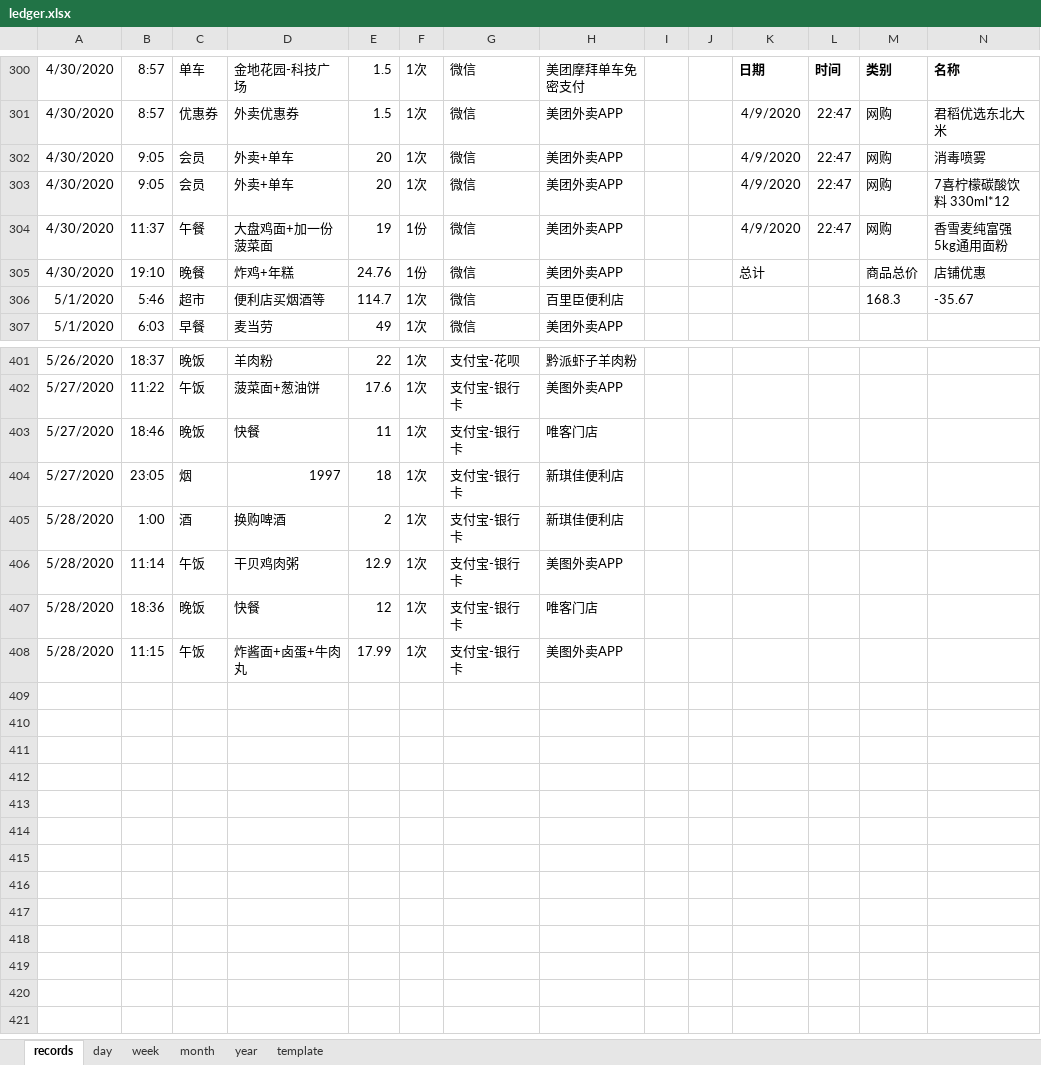
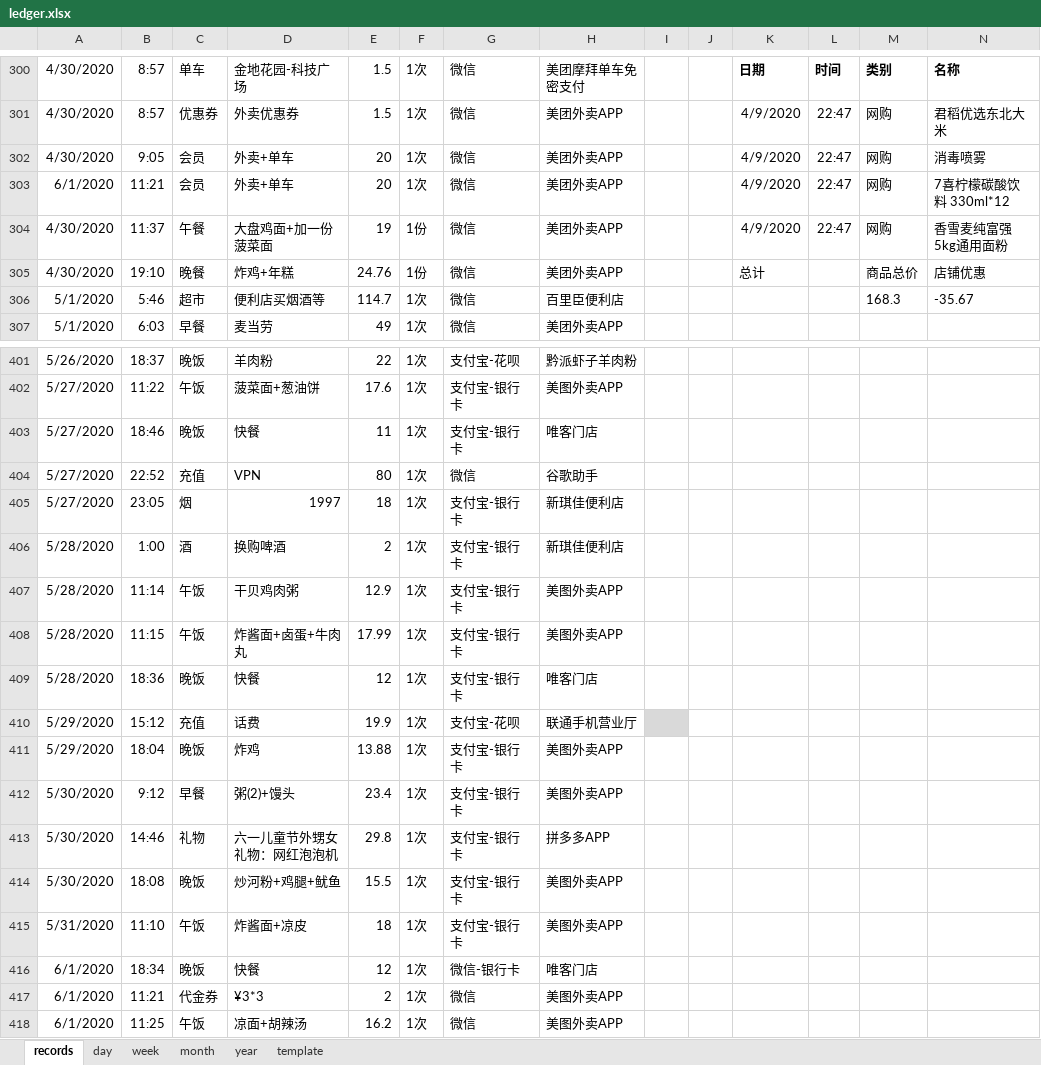
Before and after one commit to Gzhennaxia/Gzhennaxia.github.io, an Excel workbook: source/excel/ledger.xlsx, sheet records, drawn as a sheet; only a part is shown, gaps mark what is left out; values as stored, in another font and other column widths than the file's, no borders; table styles not drawn; addresses are those after the commit; rows hold the shown columns only; the diff names each change by its address in the sheet, - before the commit and + after, or states it on an @@ line.

```diff
--- a/source/excel/ledger.xlsx (sheet records)
+++ b/source/excel/ledger.xlsx (sheet records)
-A303: 4/30/2020
+A303: 6/1/2020
-B303: 9:05
+B303: 11:21
+row 404: 5/27/2020 | 22:52 | 充值 | VPN | 80 | 1次 | 微信 | 谷歌助手
+row 408: 5/28/2020 | 11:15 | 午饭 | 炸酱面+卤蛋+牛肉丸 | 17.99 | 1次 | 支付宝-银行卡 | 美图外卖APP
+row 410: 5/29/2020 | 15:12 | 充值 | 话费 | 19.9 | 1次 | 支付宝-花呗 | 联通手机营业厅
+row 411: 5/29/2020 | 18:04 | 晚饭 | 炸鸡 | 13.88 | 1次 | 支付宝-银行卡 | 美图外卖APP
+row 412: 5/30/2020 | 9:12 | 早餐 | 粥(2)+馒头 | 23.4 | 1次 | 支付宝-银行卡 | 美图外卖APP
+row 413: 5/30/2020 | 14:46 | 礼物 | 六一儿童节外甥女礼物：网红泡泡机 | 29.8 | 1次 | 支付宝-银行卡 | 拼多多APP
+row 414: 5/30/2020 | 18:08 | 晚饭 | 炒河粉+鸡腿+鱿鱼 | 15.5 | 1次 | 支付宝-银行卡 | 美图外卖APP
-A415: 5/28/2020
+A415: 5/31/2020
-B415: 11:15
+B415: 11:10
-D415: 炸酱面+卤蛋+牛肉丸
+D415: 炸酱面+凉皮
-E415: 17.99
+E415: 18
+row 416: 6/1/2020 | 18:34 | 晚饭 | 快餐 | 12 | 1次 | 微信-银行卡 | 唯客门店
+row 417: 6/1/2020 | 11:21 | 代金券 | ¥3*3 | 2 | 1次 | 微信 | 美图外卖APP
+row 418: 6/1/2020 | 11:25 | 午饭 | 凉面+胡辣汤 | 16.2 | 1次 | 微信 | 美图外卖APP
```
Also changed, not shown: formulas that keep their value, source/excel/Abstinence.xlsx.
